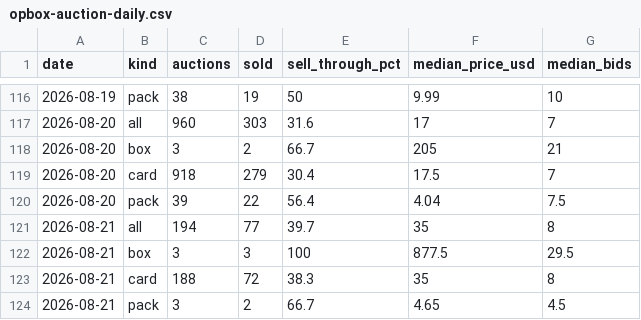
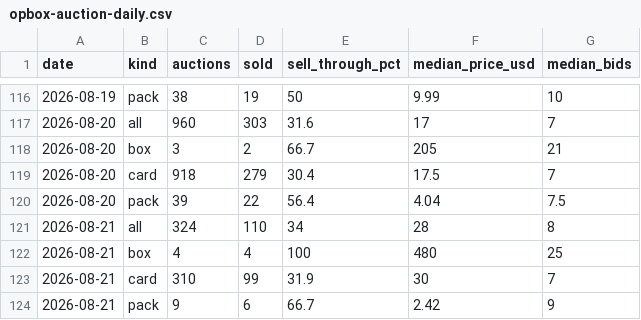
Before and after one commit to gsa-svg/k-tcg-quant, a CSV file: opbox-auction-daily.csv, drawn as a sheet; only a part is shown, gaps mark what is left out.

```diff
--- a/opbox-auction-daily.csv
+++ b/opbox-auction-daily.csv
@@ -120,5 +120,5 @@ date,kind,auctions,sold,sell_through_pct,median_price_usd,median_bids
 2026-08-20,pack,39,22,56.4,4.04,7.5
-2026-08-21,all,194,77,39.7,35,8
-2026-08-21,box,3,3,100,877.5,29.5
-2026-08-21,card,188,72,38.3,35,8
-2026-08-21,pack,3,2,66.7,4.65,4.5
+2026-08-21,all,324,110,34,28,8
+2026-08-21,box,4,4,100,480,25
+2026-08-21,card,310,99,31.9,30,7
+2026-08-21,pack,9,6,66.7,2.42,9
```
Also changed, not shown: opbox-grading-population.csv, opbox-set-prices.csv, 19 other files.
